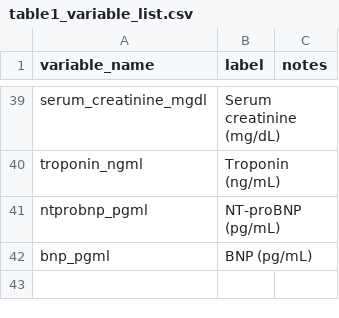
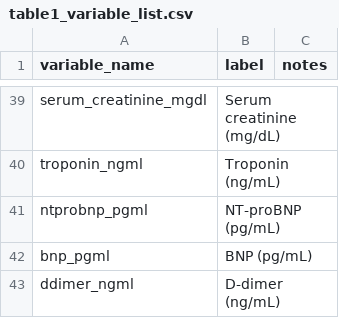
Before and after one commit to rsoren/aha_covid_dataprep_specs, a CSV file: table1_variable_list.csv, drawn as a sheet; only a part is shown, gaps mark what is left out; the diff names each change by its address in the sheet, - before the commit and + after, or states it on an @@ line.

Commit message:
Update table1_variable_list.csv

```diff
--- a/table1_variable_list.csv
+++ b/table1_variable_list.csv
+row 43: ddimer_ngml | D-dimer (ng/mL)
```
